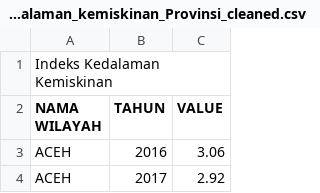
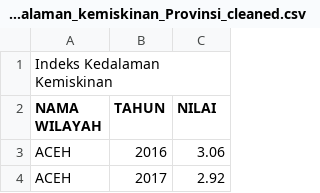
Before and after one commit to frzxw/EDA-data-mining-6, a CSV file: cleaned/kemiskinan/indeks_kedalaman_kemiskinan_Provinsi_cleaned.csv, drawn as a sheet; only a part is shown.

Commit message:
Update indeks_kedalaman_kemiskinan_Provinsi_cleaned.csv

```diff
--- a/cleaned/kemiskinan/indeks_kedalaman_kemiskinan_Provinsi_cleaned.csv
+++ b/cleaned/kemiskinan/indeks_kedalaman_kemiskinan_Provinsi_cleaned.csv
@@ -1,3 +1,3 @@
 Indeks Kedalaman Kemiskinan,,
-NAMA WILAYAH,TAHUN,VALUE
+NAMA WILAYAH,TAHUN,NILAI
 ACEH,2016,3.06
```
